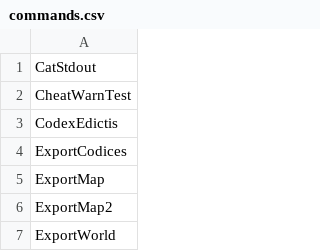
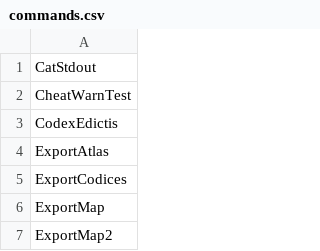
Before and after one commit to curioustorvald/Terrarum, a CSV file: assets/mods/basegame/commands.csv, drawn as a sheet; only a part is shown; the shorter side is filled out with more unchanged rows.

```diff
--- a/assets/mods/basegame/commands.csv
+++ b/assets/mods/basegame/commands.csv
@@ -3,2 +3,3 @@ CheatWarnTest
 CodexEdictis
+ExportAtlas
 ExportCodices
```
Also changed, not shown: 6 other files.
